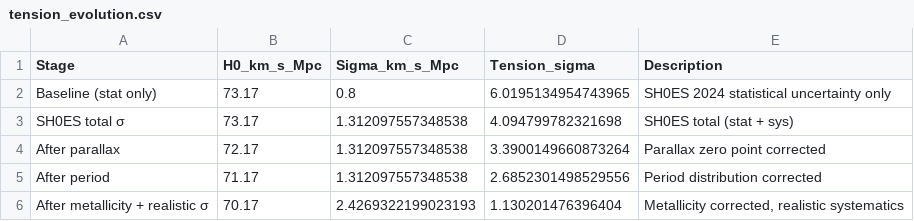
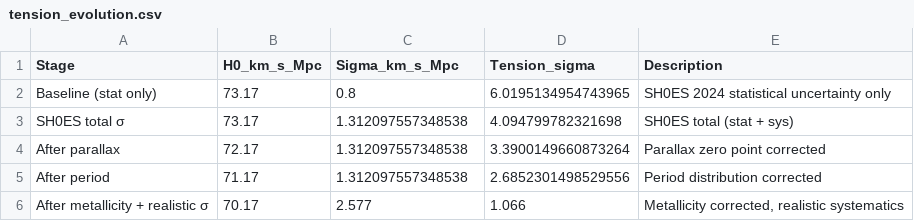
Before and after one commit to ylecoyote/distance-ladder-systematics, a CSV file: data/tension_evolution.csv, drawn as a sheet.

```diff
--- a/data/tension_evolution.csv
+++ b/data/tension_evolution.csv
@@ -5,2 +5,2 @@ After parallax,72.17,1.312097557348538,3.3900149660873264,Parallax zero point co
 After period,71.17,1.312097557348538,2.6852301498529556,Period distribution corrected
-After metallicity + realistic σ,70.17,2.4269322199023193,1.130201476396404,"Metallicity corrected, realistic systematics"
+After metallicity + realistic σ,70.17,2.577,1.066,"Metallicity corrected, realistic systematics"
```
Also changed, not shown: 11 other files.
